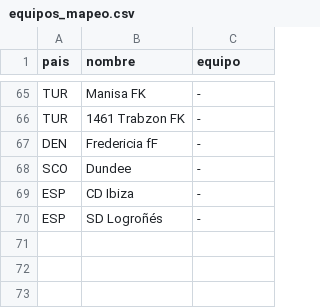
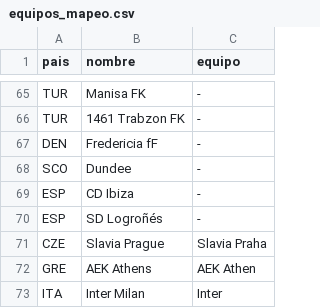
Before and after one commit to jiglesiasp-web/planas, a CSV file: champions-ml/data/equipos_mapeo.csv, drawn as a sheet; only a part is shown, gaps mark what is left out.

```diff
--- a/champions-ml/data/equipos_mapeo.csv
+++ b/champions-ml/data/equipos_mapeo.csv
@@ -70 +70,4 @@ ESP,CD Ibiza,-
 ESP,SD Logroñés,-
+CZE,Slavia Prague,Slavia Praha
+GRE,AEK Athens,AEK Athen
+ITA,Inter Milan,Inter
```
Also changed, not shown: 15 other files.
